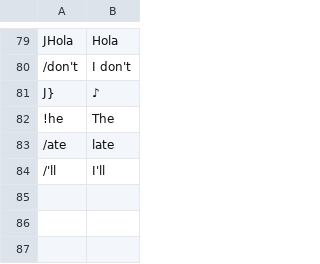
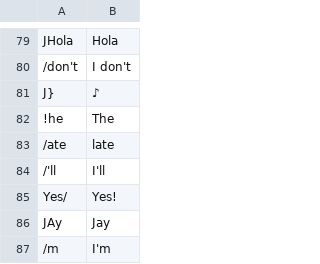
Before and after one commit to philiptn/ocr-replacements, a CSV file: replacements_eng_only.csv, drawn as a sheet; only a part is shown, gaps mark what is left out; the diff names each change by its address in the sheet, - before the commit and + after, or states it on an @@ line.

Commit message:
Updated replacements

```diff
--- a/replacements_eng_only.csv
+++ b/replacements_eng_only.csv
+row 85: Yes/ | Yes!
+row 86: JAy | Jay
+row 87: /m | I'm
```
